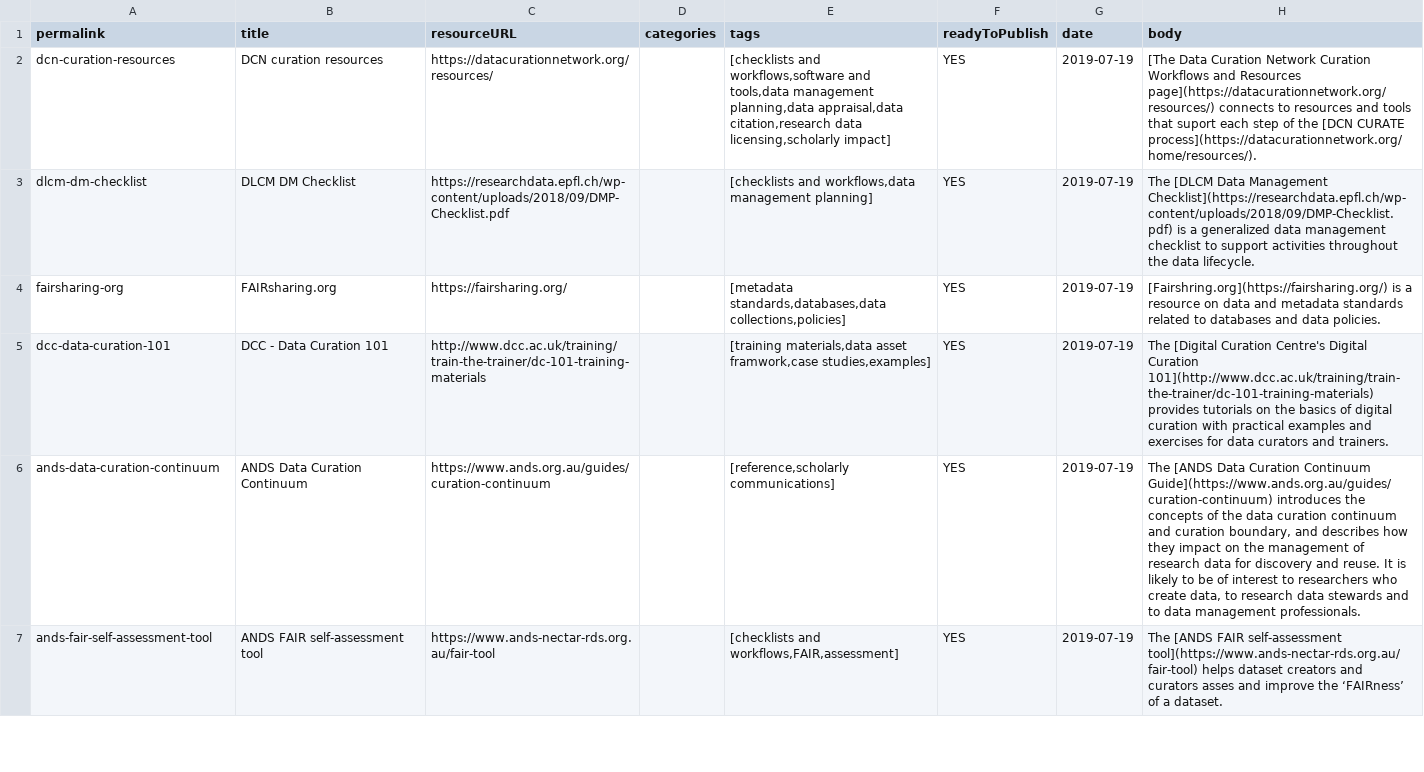
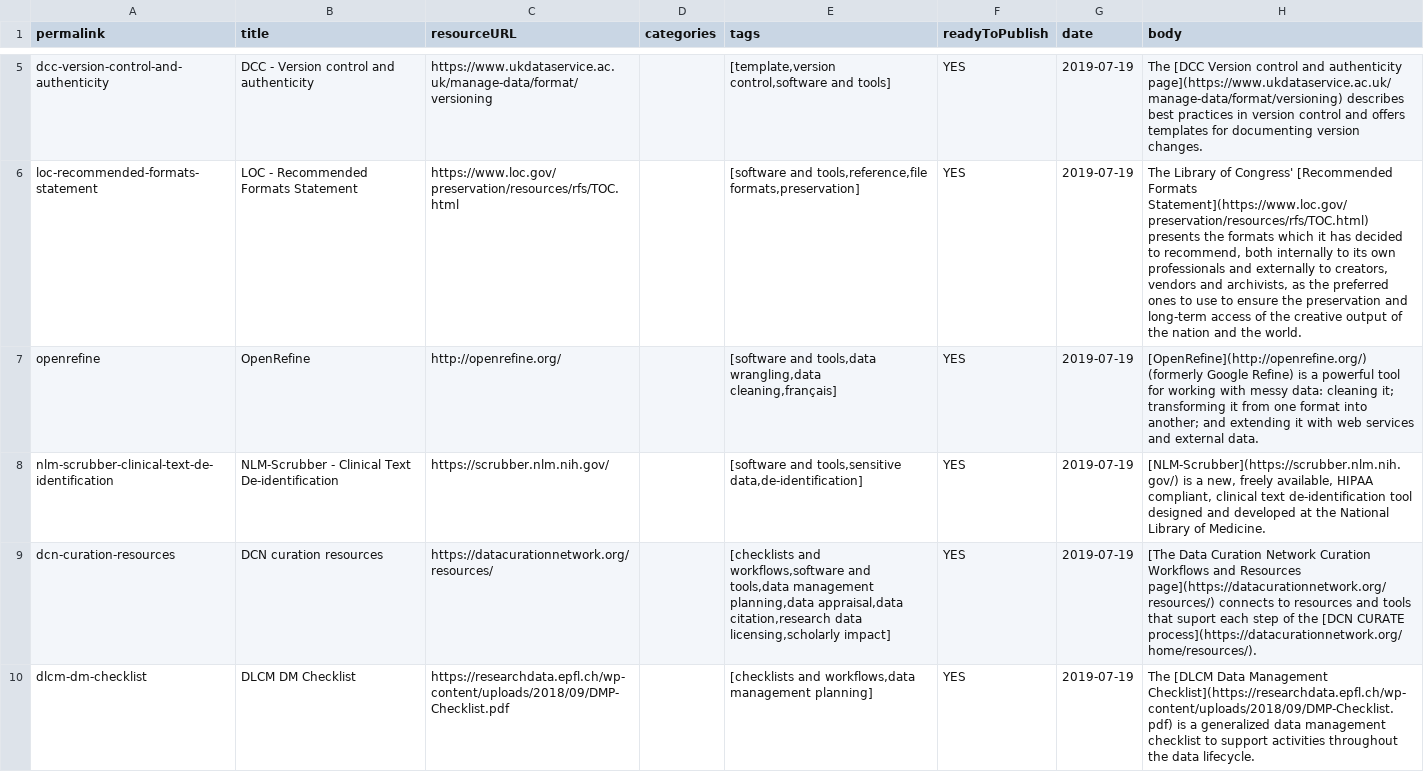
Before and after one commit to portage-CEG/portage-ceg.github.io, a CSV file: Data curation survival guide - ToPublish.csv, drawn as a sheet; only a part is shown, gaps mark what is left out; the shorter side is filled out with more unchanged rows; the diff covers the shown part only.

Commit message:
added entries

```diff
--- a/Data curation survival guide - ToPublish.csv
+++ b/Data curation survival guide - ToPublish.csv
@@ -2 +5,5 @@ permalink,title,resourceURL,categories,tags,readyToPublish,date,body
+dcc-version-control-and-authenticity,DCC - Version control and authenticity,https://www.ukdataservice.ac.uk/manage-data/format/versioning ,,"[template,version control,software and tools]",YES,2019-07-19,The [DCC Version control and authenticity page](https://www.ukdataservice.ac.uk/manage-data/format/versioning) describes best practices in version control and offers templates for documenting version changes.
+loc-recommended-formats-statement,LOC - Recommended Formats Statement,https://www.loc.gov/preservation/resources/rfs/TOC.html,,"[software and tools,reference,file formats,preservation]",YES,2019-07-19,"The Library of Congress' [Recommended Formats Statement](https://www.loc.gov/preservation/resources/rfs/TOC.html) presents the formats which it has decided to recommend, both internally to its own professionals and externally to creators, vendors and archivists, as the preferred ones to use to ensure the preservation and long-term access of the creative output of the nation and the world."
+openrefine,OpenRefine,http://openrefine.org/,,"[software and tools,data wrangling,data cleaning,français]",YES,2019-07-19,[OpenRefine](http://openrefine.org/) (formerly Google Refine) is a powerful tool for working with messy data: cleaning it; transforming it from one format into another; and extending it with web services and external data.
+nlm-scrubber-clinical-text-de-identification,NLM-Scrubber - Clinical Text De-identification,https://scrubber.nlm.nih.gov/,,"[software and tools,sensitive data,de-identification]",YES,2019-07-19,"[NLM-Scrubber](https://scrubber.nlm.nih.gov/) is a new, freely available, HIPAA compliant, clinical text de-identification tool designed and developed at the National Library of Medicine."
 dcn-curation-resources,DCN curation resources,https://datacurationnetwork.org/resources/,,"[checklists and workflows,software and tools,data management planning,data appraisal,data citation,research data licensing,scholarly impact]",YES,2019-07-19,[The Data Curation Network Curation Workflows and Resources page](https://datacurationnetwork.org/resources/) connects to resources and tools that suport each step of the [DCN CURATE process](https://datacurationnetwork.org/home/resources/).
```
Also changed, not shown: 4 added rows elsewhere in this file, 8 other files.
